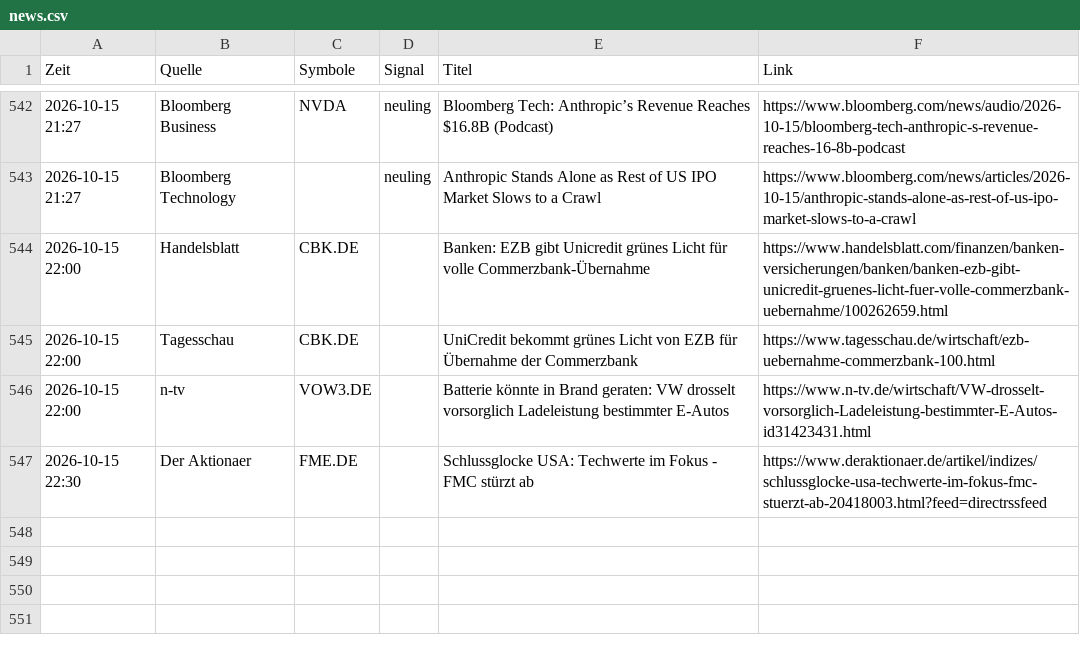
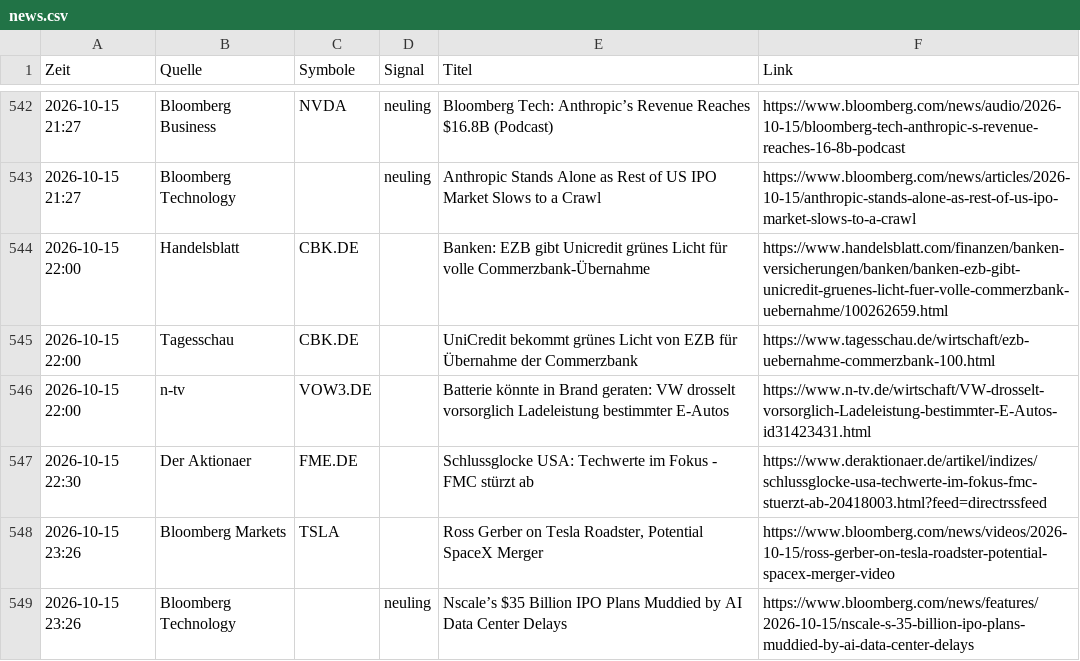
Before and after one commit to Niklaswe295/aktien-waechter, a CSV file: news.csv, drawn as a sheet; only a part is shown, gaps mark what is left out; the diff names each change by its address in the sheet, - before the commit and + after, or states it on an @@ line.

```diff
--- a/news.csv
+++ b/news.csv
+row 548: 2026-10-15 23:26 | Bloomberg Markets | TSLA |  | Ross Gerber on Tesla Roadster, Potential SpaceX Merger | https://www.bloomberg.com/news/videos/2026-10-15/ross-gerber-on-tesla-roadster-potential-spacex-merger-video
+row 549: 2026-10-15 23:26 | Bloomberg Technology |  | neuling | Nscale’s $35 Billion IPO Plans Muddied by AI Data Center Delays | https://www.bloomberg.com/news/features/2026-10-15/nscale-s-35-billion-ipo-plans-muddied-by-ai-data-center-delays
```
Also changed, not shown: 1 other file.
